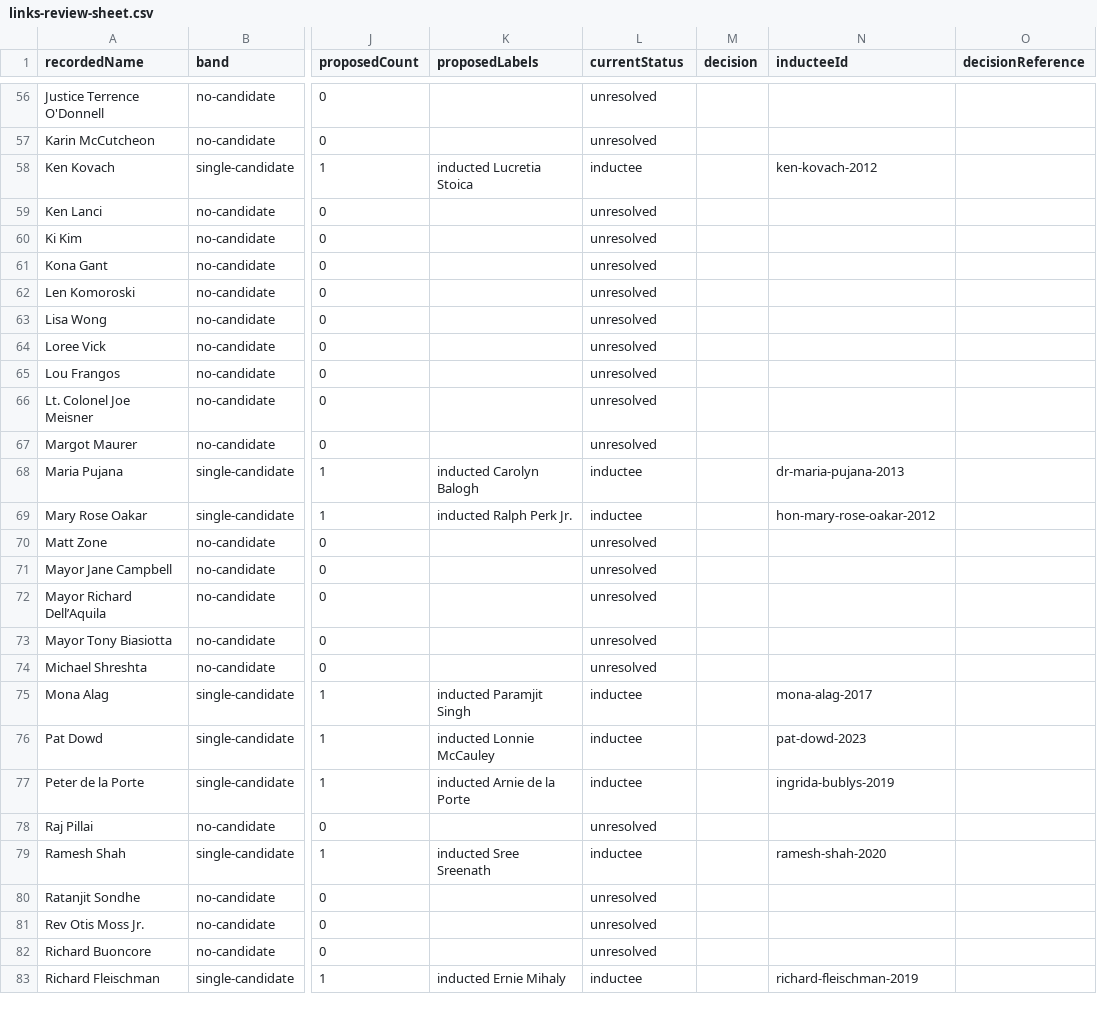
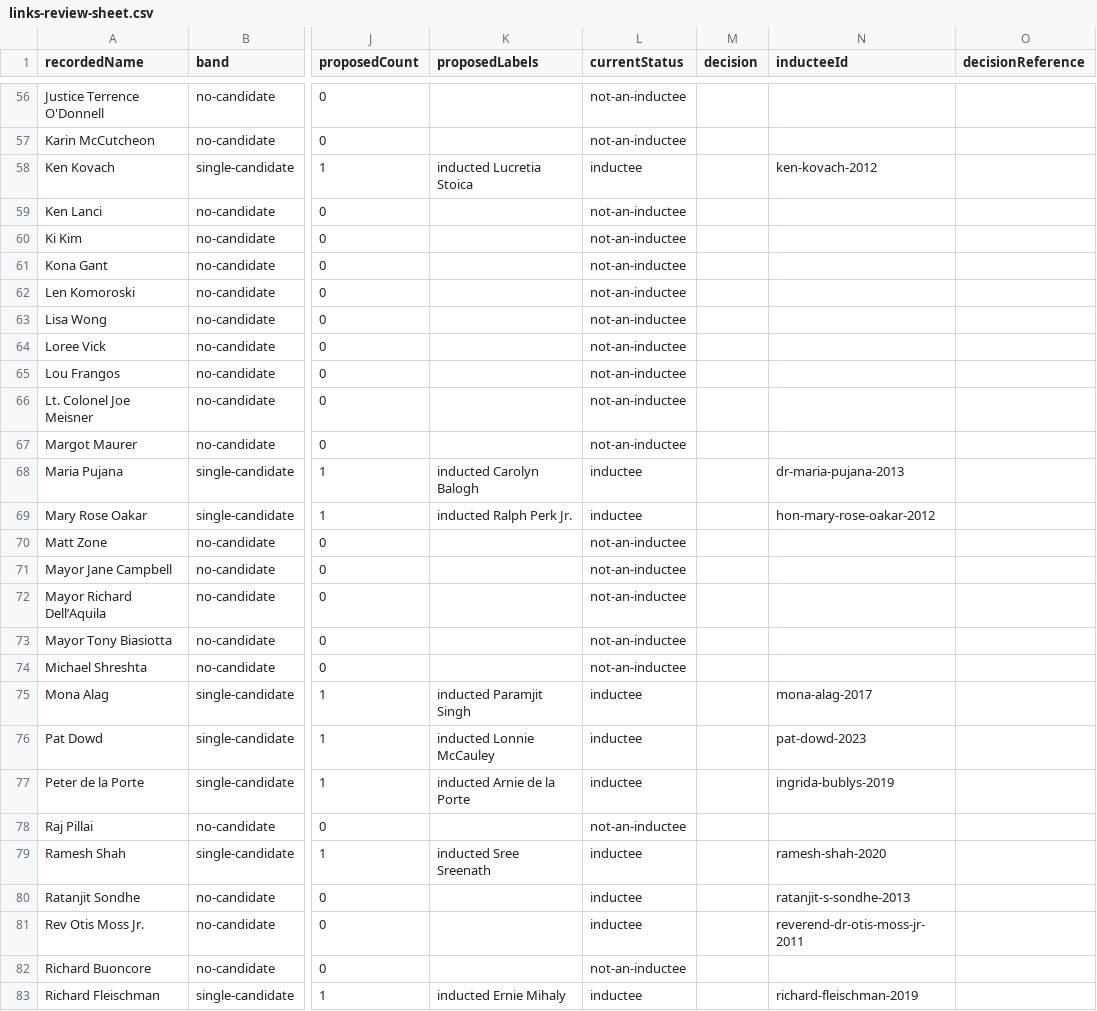
Before and after one commit to hgw3lls/cihof, a CSV file: docs/links-review-sheet.csv, drawn as a sheet; only a part is shown, gaps mark what is left out; the diff covers the shown part only; the diff names each change by its address in the sheet, - before the commit and + after, or states it on an @@ line.

Commit message:
feat(links): decide the remaining 70 inducter names, six of them inductees
Worked through the review portal on 2026-09-23 under names-review-2026-09-23.
Every recorded name is now decided: 31 resolved to an inductee, 64 found not to
be one, none left open. Connections goes 31 -> 42.

  Sam Miller       -> samuel-h-miller-2013            4 relationships
  Paul Burik       -> paul-burik-2019                 2
  Sudarshan Sathe  -> sudarshan-sathe-2023            2
  Ratanjit Sondhe  -> ratanjit-s-sondhe-2013          1
  Rev Otis Moss Jr.-> reverend-dr-otis-moss-jr-2011   1
  Wong, Margaret   -> margaret-w-wong-2010            1

The other 64 are consuls general, ambassadors, mayors, councilmen and a
congressman — people who presented at a ceremony and are not in the hall, which
is what that answer is for.

The first pass through the portal marked all 70 not-an-inductee. Six of them
matched a person on the roster by name, and one of those matches is the
crosswalk's own recorded evidence: the site profile slug sam-miller-2013 is
titled "Sam Miller – 2013 / Samuel H. Miller". Nothing unsafe had happened —
not-an-inductee publishes nothing — but eleven relationships would have been
quietly foregone. The six were corrected before this landed.

Paul Burik and Sudarshan Sathe were the two ambiguous rows, each carrying a
second candidate. Resolved on exact name identity, at the curator's direction,
rather than by this tooling picking.

The compound row "Former Mayor Frank G. Jackson; remarks by Valarie McCall and
Matt Zone" stays not-an-inductee. It names three people and is not one person
to resolve; whatever Jackson presented is foregone until the row is split.

Six census tests moved with the collection: 0 unresolved rather than 70, 42
relationships rather than 31. The assertions that carry meaning — nothing
published without a decision, kiosk not public web — are untouched.

`the preview is the record` needed more than a number. It compared every
published relationship against a preview, which stopped holding the moment a
row was resolved to somebody the corpus never proposed: a name typed in by a
reviewer who knew the answer publishes without ever having been previewed, and
that is the sheet working rather than drifting. It now checks every preview
against the record, against a crosswalk wound back to before the resolutions —
because the committed one proposes nothing now that every name is decided.

```diff
--- a/docs/links-review-sheet.csv
+++ b/docs/links-review-sheet.csv
-L56:L57 (currentStatus): unresolved
+L56:L57 (currentStatus): not-an-inductee
-L59:L67 (currentStatus): unresolved
+L59:L67 (currentStatus): not-an-inductee
-L70:L74 (currentStatus): unresolved
+L70:L74 (currentStatus): not-an-inductee
-L78 (currentStatus): unresolved
+L78 (currentStatus): not-an-inductee
-L80:L81 (currentStatus): unresolved
+L80:L81 (currentStatus): inductee
-N80 (inducteeId): (empty)
+N80 (inducteeId): ratanjit-s-sondhe-2013
-N81 (inducteeId): (empty)
+N81 (inducteeId): reverend-dr-otis-moss-jr-2011
-L82 (currentStatus): unresolved
+L82 (currentStatus): not-an-inductee
```
Also changed, not shown: 54 edited cells elsewhere in this file, 6 other files.
